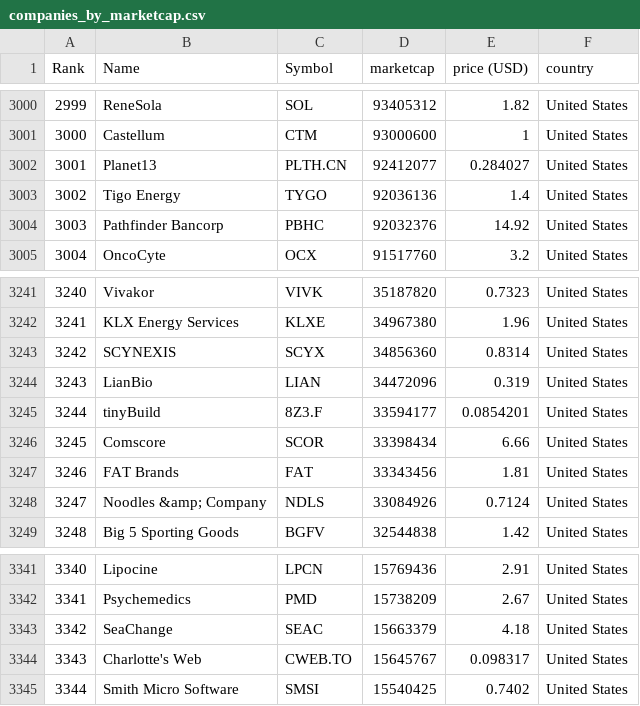
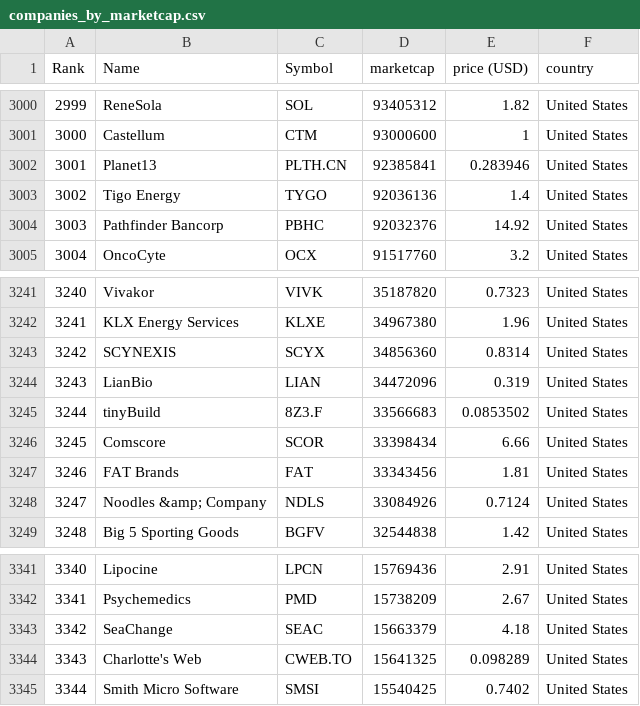
Before and after one commit to XumoVoidHD/SVH-new, a CSV file: companies_by_marketcap.csv, drawn as a sheet; only a part is shown, gaps mark what is left out; the diff covers the shown part only; the diff names each change by its address in the sheet, - before the commit and + after, or states it on an @@ line.

```diff
--- a/companies_by_marketcap.csv
+++ b/companies_by_marketcap.csv
-D3002 (marketcap): 92412077
+D3002 (marketcap): 92385841
-E3002 (price (USD)): 0.284027
+E3002 (price (USD)): 0.283946
-D3245 (marketcap): 33594177
+D3245 (marketcap): 33566683
-E3245 (price (USD)): 0.0854201
+E3245 (price (USD)): 0.0853502
-D3344 (marketcap): 15645767
+D3344 (marketcap): 15641325
-E3344 (price (USD)): 0.098317
+E3344 (price (USD)): 0.098289
```
Also changed, not shown: 10 edited cells elsewhere in this file, 6 other files.
